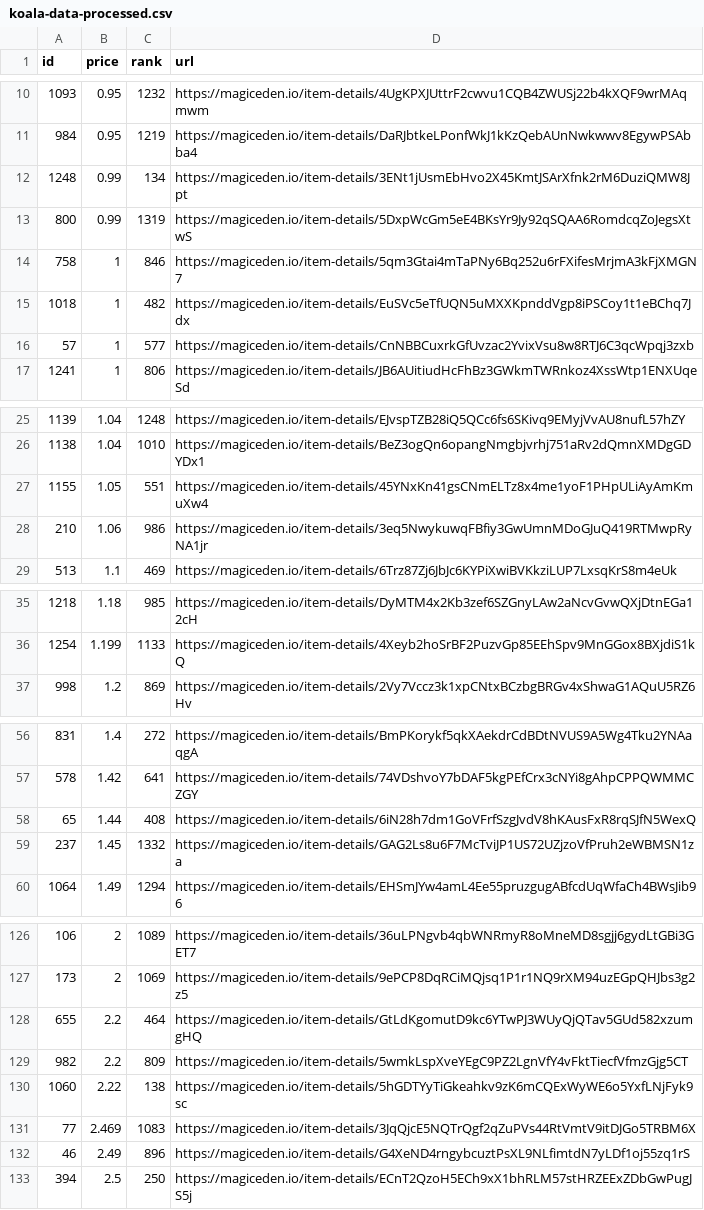
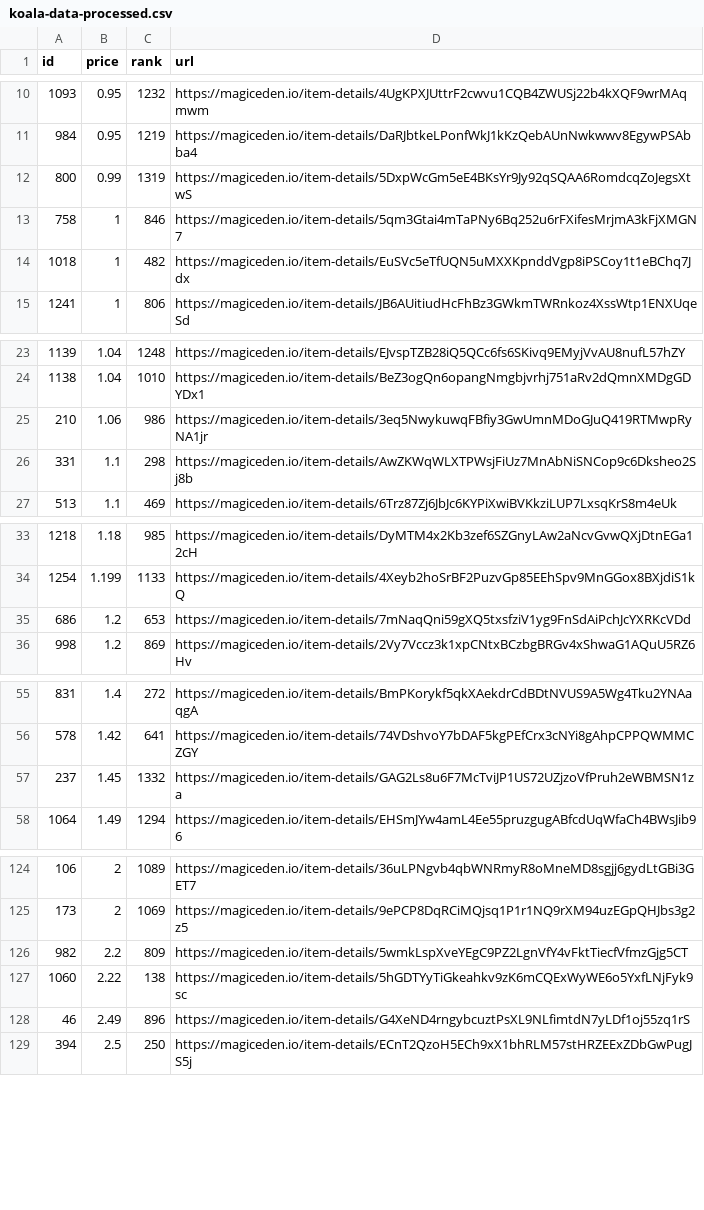
Before and after one commit to braposo/koala-monitor, a CSV file: koala-data-processed.csv, drawn as a sheet; only a part is shown, gaps mark what is left out; the diff covers the shown part only.

Commit message:
Flat: latest data (2021-11-09T17:27:51.223Z) {   "date": "2021-11-09T17:27:51.223Z",   "files": [     {       "name": "koala-data-processed.csv",       "deltaBytes": -363,       "source": "https://api-mainnet.magiceden.io/rpc/getListedNFTsByQuery?q=%7B%22%24match%22%3A%7B%22collectionSymbol%22%3A%22koala_klubhouse%22%7D%2C%22%24sort%22%3A%7B%22takerAmount%22%3A1%2C%22createdAt%22%3A-1%7D%2C%22%24skip%22%3A0%2C%22%24limit%22%3A5000%7D"     },     {       "name": "koala-top-picks.csv",       "deltaBytes": -4,       "source": "https://api-mainnet.magiceden.io/rpc/getListedNFTsByQuery?q=%7B%22%24match%22%3A%7B%22collectionSymbol%22%3A%22koala_klubhouse%22%7D%2C%22%24sort%22%3A%7B%22takerAmount%22%3A1%2C%22createdAt%22%3A-1%7D%2C%22%24skip%22%3A0%2C%22%24limit%22%3A5000%7D"     }   ] }

```diff
--- a/koala-data-processed.csv
+++ b/koala-data-processed.csv
@@ -11,3 +11,2 @@ id,price,rank,url
 984,0.95,1219,https://magiceden.io/item-details/DaRJbtkeLPonfWkJ1kKzQebAUnNwkwwv8EgywPSAbba4
-1248,0.99,134,https://magiceden.io/item-details/3ENt1jUsmEbHvo2X45KmtJSArXfnk2rM6DuziQMW8Jpt
 800,0.99,1319,https://magiceden.io/item-details/5DxpWcGm5eE4BKsYr9Jy92qSQAA6RomdcqZoJegsXtwS
@@ -15,3 +14,2 @@ id,price,rank,url
 1018,1,482,https://magiceden.io/item-details/EuSVc5eTfUQN5uMXXKpnddVgp8iPSCoy1t1eBChq7Jdx
-57,1,577,https://magiceden.io/item-details/CnNBBCuxrkGfUvzac2YvixVsu8w8RTJ6C3qcWpqj3zxb
 1241,1,806,https://magiceden.io/item-details/JB6AUitiudHcFhBz3GWkmTWRnkoz4XssWtp1ENXUqeSd
@@ -26,4 +24,4 @@ id,price,rank,url
 1138,1.04,1010,https://magiceden.io/item-details/BeZ3ogQn6opangNmgbjvrhj751aRv2dQmnXMDgGDYDx1
-1155,1.05,551,https://magiceden.io/item-details/45YNxKn41gsCNmELTz8x4me1yoF1PHpULiAyAmKmuXw4
 210,1.06,986,https://magiceden.io/item-details/3eq5NwykuwqFBfiy3GwUmnMDoGJuQ419RTMwpRyNA1jr
+331,1.1,298,https://magiceden.io/item-details/AwZKWqWLXTPWsjFiUz7MnAbNiSNCop9c6Dksheo2Sj8b
 513,1.1,469,https://magiceden.io/item-details/6Trz87Zj6JbJc6KYPiXwiBVKkziLUP7LxsqKrS8m4eUk
@@ -36,2 +34,3 @@ id,price,rank,url
 1254,1.199,1133,https://magiceden.io/item-details/4Xeyb2hoSrBF2PuzvGp85EEhSpv9MnGGox8BXjdiS1kQ
+686,1.2,653,https://magiceden.io/item-details/7mNaqQni59gXQ5txsfziV1yg9FnSdAiPchJcYXRKcVDd
 998,1.2,869,https://magiceden.io/item-details/2Vy7Vccz3k1xpCNtxBCzbgBRGv4xShwaG1AQuU5RZ6Hv
@@ -57,3 +56,2 @@ id,price,rank,url
 578,1.42,641,https://magiceden.io/item-details/74VDshvoY7bDAF5kgPEfCrx3cNYi8gAhpCPPQWMMCZGY
-65,1.44,408,https://magiceden.io/item-details/6iN28h7dm1GoVFrfSzgJvdV8hKAusFxR8rqSJfN5WexQ
 237,1.45,1332,https://magiceden.io/item-details/GAG2Ls8u6F7McTviJP1US72UZjzoVfPruh2eWBMSN1za
@@ -127,6 +125,4 @@ id,price,rank,url
 173,2,1069,https://magiceden.io/item-details/9ePCP8DqRCiMQjsq1P1r1NQ9rXM94uzEGpQHJbs3g2z5
-655,2.2,464,https://magiceden.io/item-details/GtLdKgomutD9kc6YTwPJ3WUyQjQTav5GUd582xzumgHQ
 982,2.2,809,https://magiceden.io/item-details/5wmkLspXveYEgC9PZ2LgnVfY4vFktTiecfVfmzGjg5CT
 1060,2.22,138,https://magiceden.io/item-details/5hGDTYyTiGkeahkv9zK6mCQExWyWE6o5YxfLNjFyk9sc
-77,2.469,1083,https://magiceden.io/item-details/3JqQjcE5NQTrQgf2qZuPVs44RtVmtV9itDJGo5TRBM6X
 46,2.49,896,https://magiceden.io/item-details/G4XeND4rngybcuztPsXL9NLfimtdN7yLDf1oj55zq1rS
```
Also changed, not shown: 3 added rows and 3 removed rows elsewhere in this file, koala-top-picks.csv.
